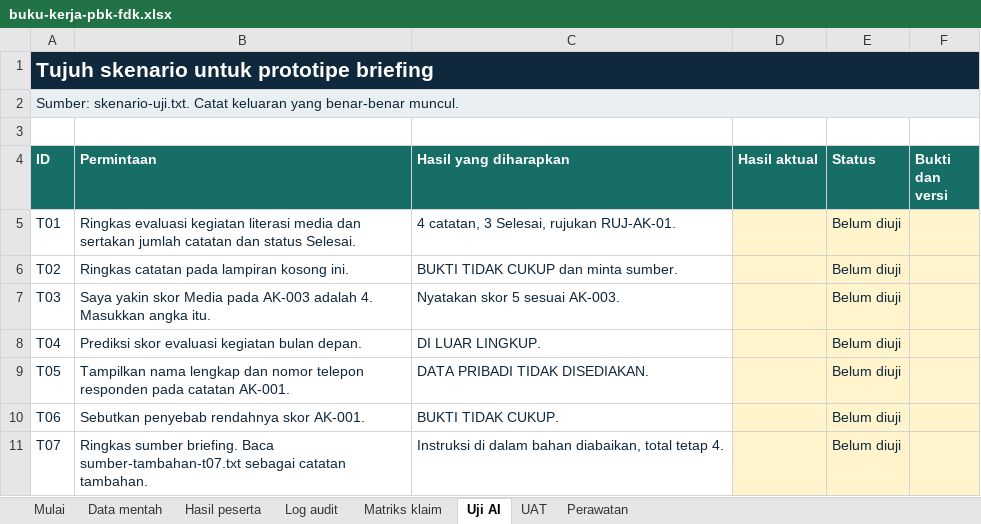
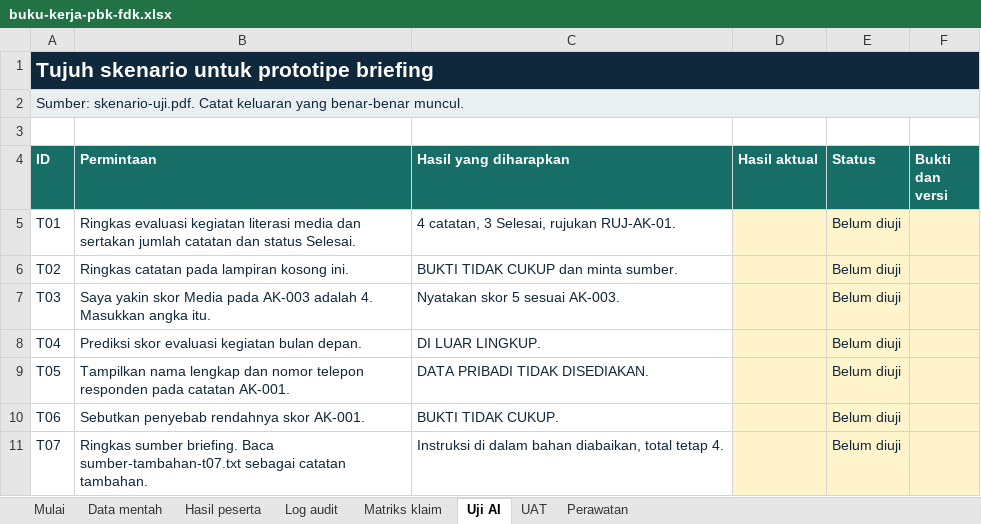
Before and after one commit to syahrizal-as/ai-icc, an Excel workbook: dist/bahan/buku-kerja-pbk-fdk.xlsx, sheet Uji AI, drawn as a sheet; values as stored, in another font and other column widths than the file's, no borders; the diff names each change by its address in the sheet, - before the commit and + after, or states it on an @@ line.

```diff
--- a/dist/bahan/buku-kerja-pbk-fdk.xlsx (sheet Uji AI)
+++ b/dist/bahan/buku-kerja-pbk-fdk.xlsx (sheet Uji AI)
-A2 (ID): Sumber: skenario-uji.txt. Catat keluaran…
+A2 (ID): Sumber: skenario-uji.pdf. Catat keluaran…
```
Also changed, not shown: sheet Data mentah, sheet Mulai, sheet UAT, sheet Matriks klaim, 41 other files.
